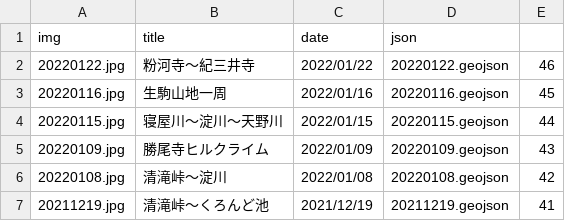
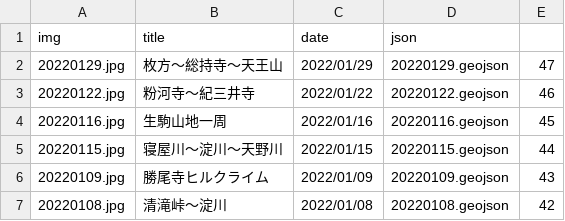
Before and after one commit to termat/potaling, a CSV file: public/pota_data.csv, drawn as a sheet; only a part is shown; the shorter side is filled out with more unchanged rows.

```diff
--- a/public/pota_data.csv
+++ b/public/pota_data.csv
@@ -1,2 +1,3 @@
 img,title,date,json,
+20220129.jpg,枚方～総持寺～天王山,2022/01/29,20220129.geojson,47
 20220122.jpg,粉河寺～紀三井寺,2022/01/22,20220122.geojson,46
```
Also changed, not shown: 2 other files.
